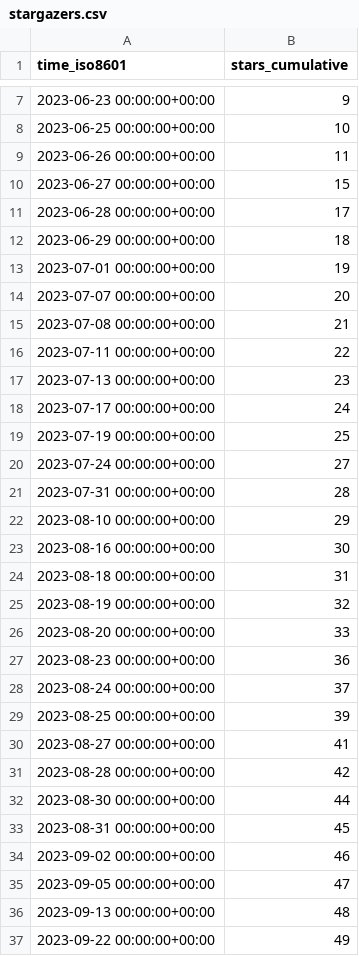
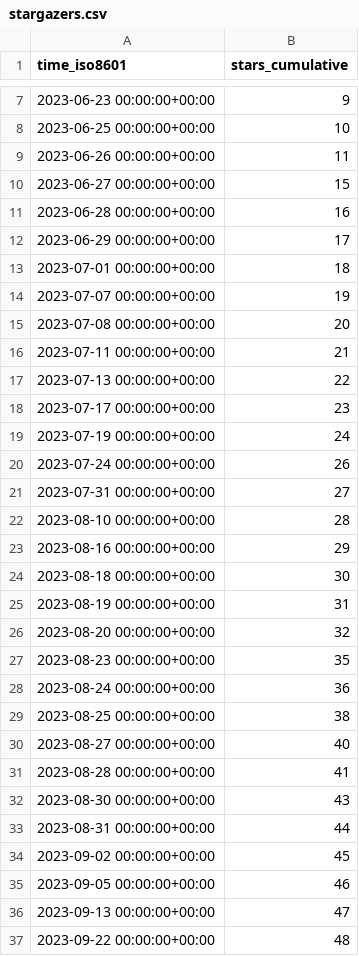
Before and after one commit to vishal2376/git-coach, a CSV file: vishal2376/git-coach/ghrs-data/stargazers.csv, drawn as a sheet; only a part is shown, gaps mark what is left out; the diff covers the shown part only.

```diff
--- a/vishal2376/git-coach/ghrs-data/stargazers.csv
+++ b/vishal2376/git-coach/ghrs-data/stargazers.csv
@@ -10,28 +10,28 @@ time_iso8601,stars_cumulative
 2023-06-27 00:00:00+00:00,15
-2023-06-28 00:00:00+00:00,17
-2023-06-29 00:00:00+00:00,18
-2023-07-01 00:00:00+00:00,19
-2023-07-07 00:00:00+00:00,20
-2023-07-08 00:00:00+00:00,21
-2023-07-11 00:00:00+00:00,22
-2023-07-13 00:00:00+00:00,23
-2023-07-17 00:00:00+00:00,24
-2023-07-19 00:00:00+00:00,25
-2023-07-24 00:00:00+00:00,27
-2023-07-31 00:00:00+00:00,28
-2023-08-10 00:00:00+00:00,29
-2023-08-16 00:00:00+00:00,30
-2023-08-18 00:00:00+00:00,31
-2023-08-19 00:00:00+00:00,32
-2023-08-20 00:00:00+00:00,33
-2023-08-23 00:00:00+00:00,36
-2023-08-24 00:00:00+00:00,37
-2023-08-25 00:00:00+00:00,39
-2023-08-27 00:00:00+00:00,41
-2023-08-28 00:00:00+00:00,42
-2023-08-30 00:00:00+00:00,44
-2023-08-31 00:00:00+00:00,45
-2023-09-02 00:00:00+00:00,46
-2023-09-05 00:00:00+00:00,47
-2023-09-13 00:00:00+00:00,48
-2023-09-22 00:00:00+00:00,49
+2023-06-28 00:00:00+00:00,16
+2023-06-29 00:00:00+00:00,17
+2023-07-01 00:00:00+00:00,18
+2023-07-07 00:00:00+00:00,19
+2023-07-08 00:00:00+00:00,20
+2023-07-11 00:00:00+00:00,21
+2023-07-13 00:00:00+00:00,22
+2023-07-17 00:00:00+00:00,23
+2023-07-19 00:00:00+00:00,24
+2023-07-24 00:00:00+00:00,26
+2023-07-31 00:00:00+00:00,27
+2023-08-10 00:00:00+00:00,28
+2023-08-16 00:00:00+00:00,29
+2023-08-18 00:00:00+00:00,30
+2023-08-19 00:00:00+00:00,31
+2023-08-20 00:00:00+00:00,32
+2023-08-23 00:00:00+00:00,35
+2023-08-24 00:00:00+00:00,36
+2023-08-25 00:00:00+00:00,38
+2023-08-27 00:00:00+00:00,40
+2023-08-28 00:00:00+00:00,41
+2023-08-30 00:00:00+00:00,43
+2023-08-31 00:00:00+00:00,44
+2023-09-02 00:00:00+00:00,45
+2023-09-05 00:00:00+00:00,46
+2023-09-13 00:00:00+00:00,47
+2023-09-22 00:00:00+00:00,48
```
Also changed, not shown: 111 edited cells elsewhere in this file.
